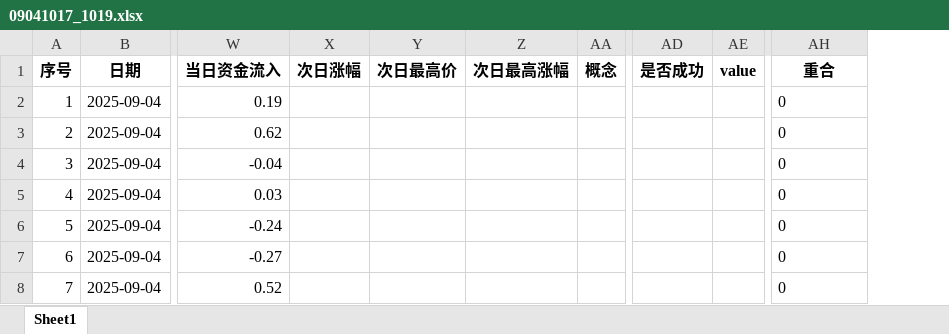
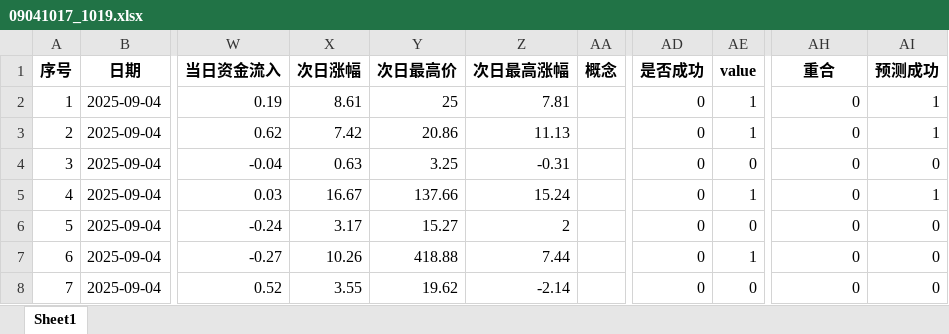
Before and after one commit to mountaingao/trade, an Excel workbook: dataanalysis/data/predictions/1000/09041017_1019.xlsx, sheet Sheet1, drawn as a sheet; only a part is shown, gaps mark what is left out; values as stored, in another font and other column widths than the file's, no borders; the diff covers the shown part only; the diff names each change by its address in the sheet, - before the commit and + after, or states it on an @@ line.

```diff
--- a/dataanalysis/data/predictions/1000/09041017_1019.xlsx (sheet Sheet1)
+++ b/dataanalysis/data/predictions/1000/09041017_1019.xlsx (sheet Sheet1)
+column AI (预测成功), rows 2-8: 1 | 1 | 0 | 1 | 0 | 0 | 0
-X2 (次日涨幅): (empty)
+X2 (次日涨幅): 8.61
-Y2 (次日最高价): (empty)
+Y2 (次日最高价): 25
-Z2 (次日最高涨幅): (empty)
+Z2 (次日最高涨幅): 7.81
-AD2:AD8 (是否成功): (empty)
+AD2:AD8 (是否成功): 0
-AE2:AE3 (value): (empty)
+AE2:AE3 (value): 1
-AH2:AH8 alignment: left
+AH2:AH8 alignment: right
-X3 (次日涨幅): (empty)
+X3 (次日涨幅): 7.42
-Y3 (次日最高价): (empty)
+Y3 (次日最高价): 20.86
-Z3 (次日最高涨幅): (empty)
+Z3 (次日最高涨幅): 11.13
-X4 (次日涨幅): (empty)
+X4 (次日涨幅): 0.63
-Y4 (次日最高价): (empty)
+Y4 (次日最高价): 3.25
-Z4 (次日最高涨幅): (empty)
+Z4 (次日最高涨幅): -0.31
-AE4 (value): (empty)
+AE4 (value): 0
-X5 (次日涨幅): (empty)
+X5 (次日涨幅): 16.67
-Y5 (次日最高价): (empty)
+Y5 (次日最高价): 137.66
-Z5 (次日最高涨幅): (empty)
+Z5 (次日最高涨幅): 15.24
-AE5 (value): (empty)
+AE5 (value): 1
-X6 (次日涨幅): (empty)
+X6 (次日涨幅): 3.17
-Y6 (次日最高价): (empty)
+Y6 (次日最高价): 15.27
-Z6 (次日最高涨幅): (empty)
+Z6 (次日最高涨幅): 2
-AE6 (value): (empty)
+AE6 (value): 0
-X7 (次日涨幅): (empty)
+X7 (次日涨幅): 10.26
-Y7 (次日最高价): (empty)
+Y7 (次日最高价): 418.88
-Z7 (次日最高涨幅): (empty)
+Z7 (次日最高涨幅): 7.44
-AE7 (value): (empty)
+AE7 (value): 1
-X8 (次日涨幅): (empty)
+X8 (次日涨幅): 3.55
-Y8 (次日最高价): (empty)
+Y8 (次日最高价): 19.62
-Z8 (次日最高涨幅): (empty)
+Z8 (次日最高涨幅): -2.14
-AE8 (value): (empty)
+AE8 (value): 0
```
Also changed, not shown: 190 edited cells and cell formats elsewhere in this sheet, dataanalysis/data/predictions/1200/09041132_1134.xlsx, dataanalysis/data/predictions/1400/09041425_1427.xlsx, 5 other files.
